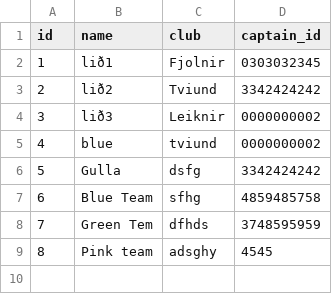
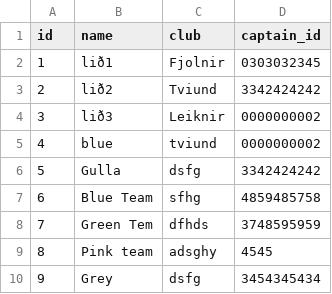
Before and after one commit to gudlaugvest/hopur-8, a CSV file: file/team.csv, drawn as a sheet; the diff names each change by its address in the sheet, - before the commit and + after, or states it on an @@ line.

```diff
--- a/file/team.csv
+++ b/file/team.csv
+row 10: 9 | Grey | dsfg | 3454345434
```
Also changed, not shown: file/player.csv, 1 other file.
